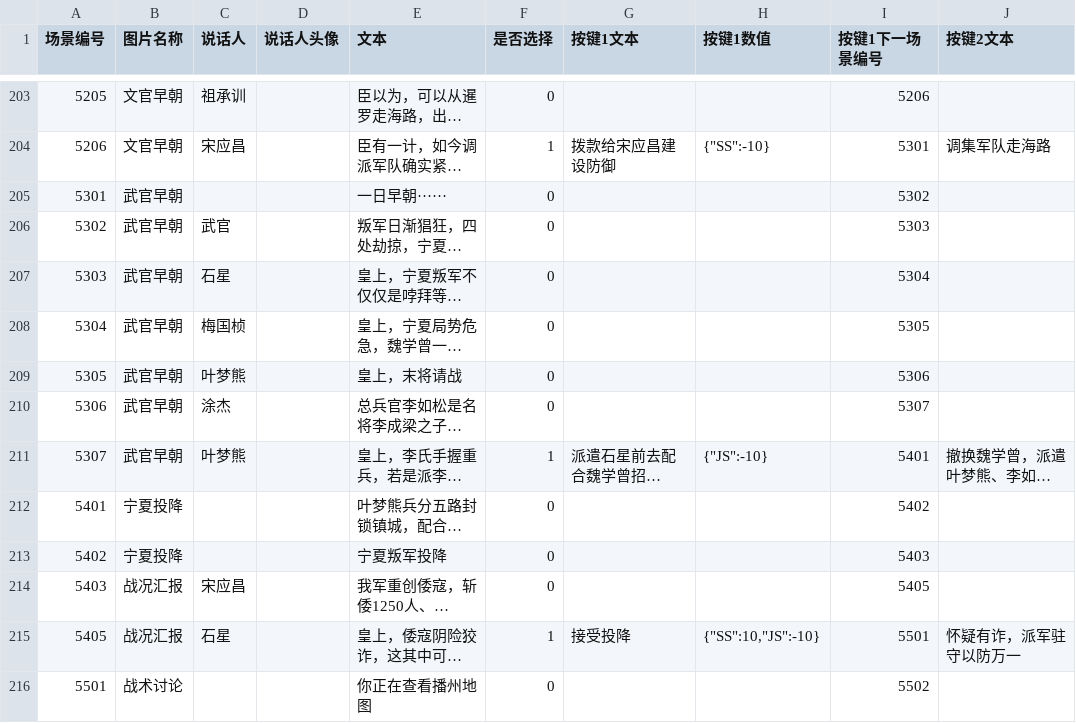
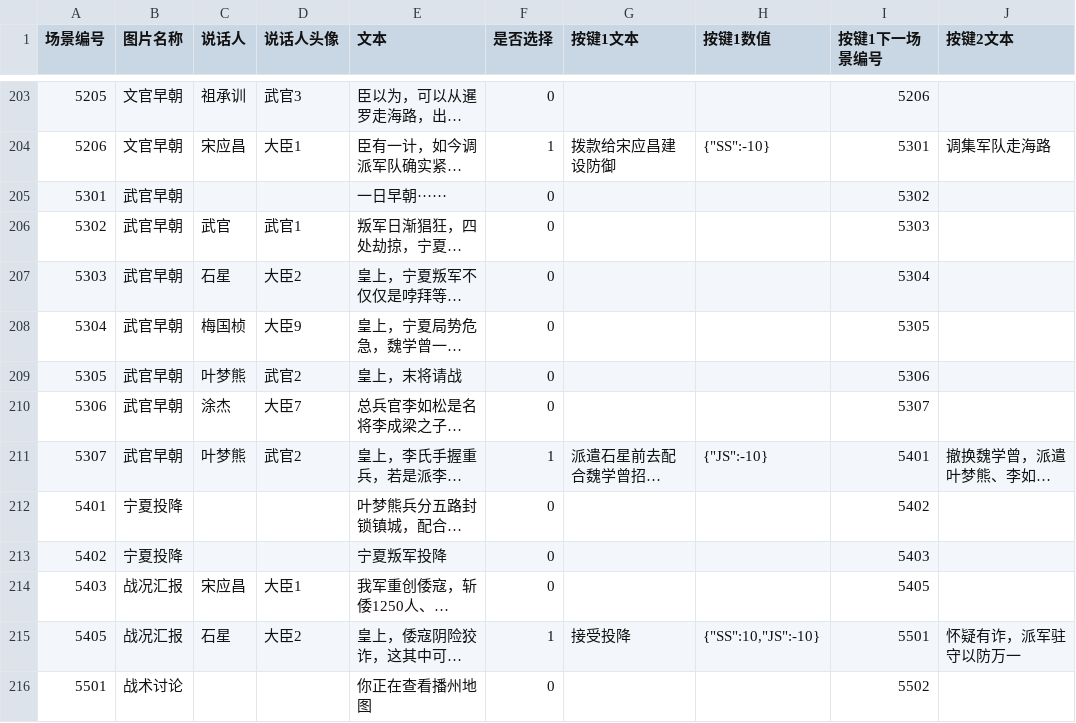
Before and after one commit to wangrunji0408/WanZheBiDong, a CSV file: assets/Data/dialog.csv, drawn as a sheet; only a part is shown, gaps mark what is left out; long unchanged cells end in …; the diff covers the shown part only; the diff names each change by its address in the sheet, - before the commit and + after, or states it on an @@ line.

```diff
--- a/assets/Data/dialog.csv
+++ b/assets/Data/dialog.csv
-D203 (说话人头像): (empty)
+D203 (说话人头像): 武官3
-D204 (说话人头像): (empty)
+D204 (说话人头像): 大臣1
-D206 (说话人头像): (empty)
+D206 (说话人头像): 武官1
-D207 (说话人头像): (empty)
+D207 (说话人头像): 大臣2
-D208 (说话人头像): (empty)
+D208 (说话人头像): 大臣9
-D209 (说话人头像): (empty)
+D209 (说话人头像): 武官2
-D210 (说话人头像): (empty)
+D210 (说话人头像): 大臣7
-D211 (说话人头像): (empty)
+D211 (说话人头像): 武官2
-D214 (说话人头像): (empty)
+D214 (说话人头像): 大臣1
-D215 (说话人头像): (empty)
+D215 (说话人头像): 大臣2
```
Also changed, not shown: 56 edited cells elsewhere in this file, 16 other files.
